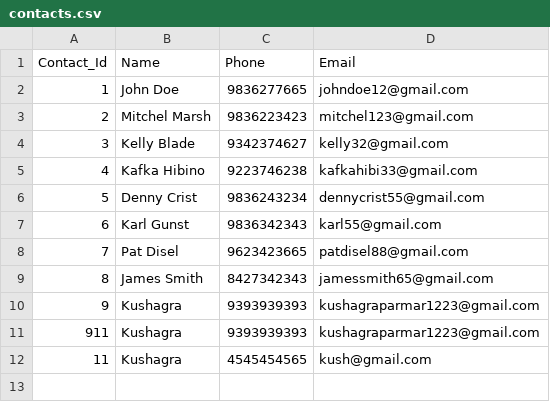
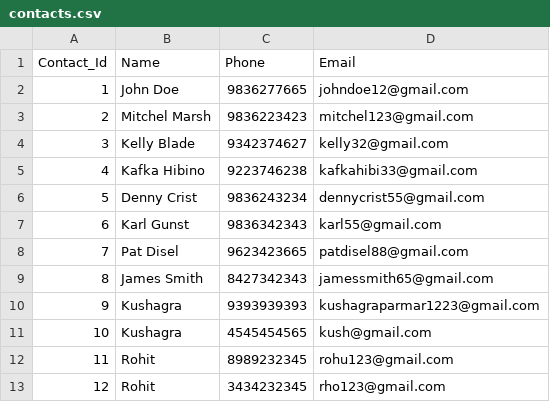
Before and after one commit to rohitmak/contact_manager_python_assignment, a CSV file: contacts.csv, drawn as a sheet.

```diff
--- a/contacts.csv
+++ b/contacts.csv
@@ -10,3 +10,4 @@ Contact_Id,Name,Phone,Email
 9,Kushagra,9393939393,kushagraparmar1223@gmail.com
-911,Kushagra,9393939393,kushagraparmar1223@gmail.com
-11,Kushagra ,4545454565,kush@gmail.com
+10,Kushagra ,4545454565,kush@gmail.com
+11,Rohit,8989232345,rohu123@gmail.com
+12,Rohit,3434232345,rho123@gmail.com
```
Also changed, not shown: 1 other file.
